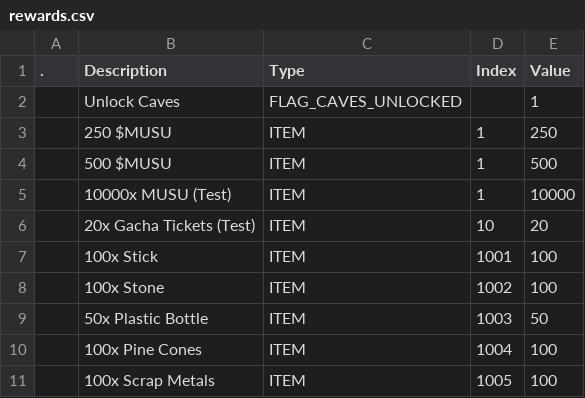
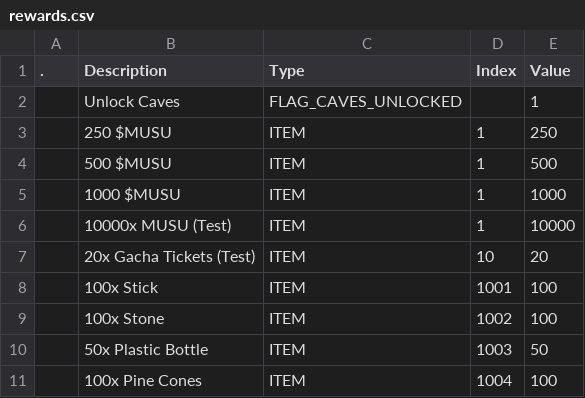
Before and after one commit to failediea/kamigotchi, a CSV file: packages/contracts/deployment/world/data/quests/rewards.csv, drawn as a sheet; only a part is shown; the shorter side is filled out with more unchanged rows; the diff names each change by its address in the sheet, - before the commit and + after, or states it on an @@ line.

```diff
--- a/packages/contracts/deployment/world/data/quests/rewards.csv
+++ b/packages/contracts/deployment/world/data/quests/rewards.csv
+row 5:  | 1000 $MUSU | ITEM | 1 | 1000
```
Also changed, not shown: packages/contracts/deployment/world/data/quests/quests.csv.
